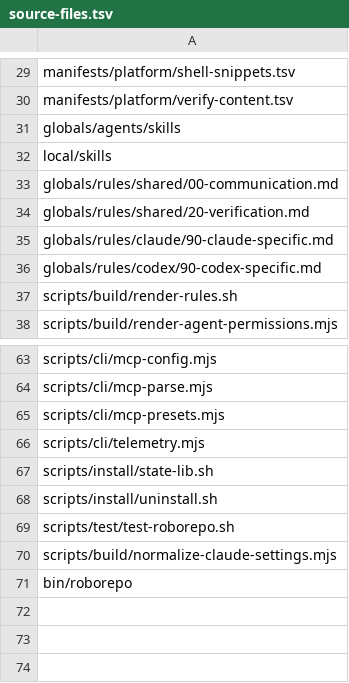
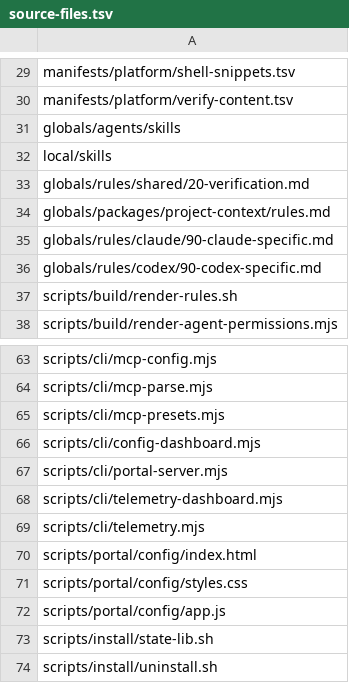
Before and after one commit to kirinmurphy/harness_configs, a TSV file: manifests/platform/source-files.tsv, drawn as a sheet; only a part is shown, gaps mark what is left out; the shorter side is filled out with more unchanged rows.

Commit message:
onboarding, install workflow and web portal

```diff
--- a/manifests/platform/source-files.tsv
+++ b/manifests/platform/source-files.tsv
@@ -32,4 +32,4 @@ globals/agents/skills
 local/skills
-globals/rules/shared/00-communication.md
 globals/rules/shared/20-verification.md
+globals/packages/project-context/rules.md
 globals/rules/claude/90-claude-specific.md
@@ -65,3 +65,9 @@ scripts/cli/mcp-parse.mjs
 scripts/cli/mcp-presets.mjs
+scripts/cli/config-dashboard.mjs
+scripts/cli/portal-server.mjs
+scripts/cli/telemetry-dashboard.mjs
 scripts/cli/telemetry.mjs
+scripts/portal/config/index.html
+scripts/portal/config/styles.css
+scripts/portal/config/app.js
 scripts/install/state-lib.sh
```
Also changed, not shown: 48 other files.
